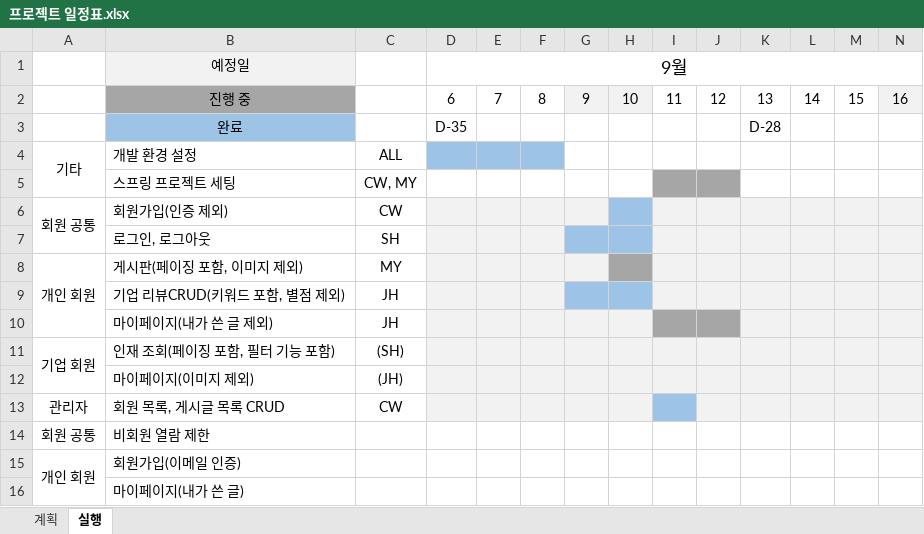
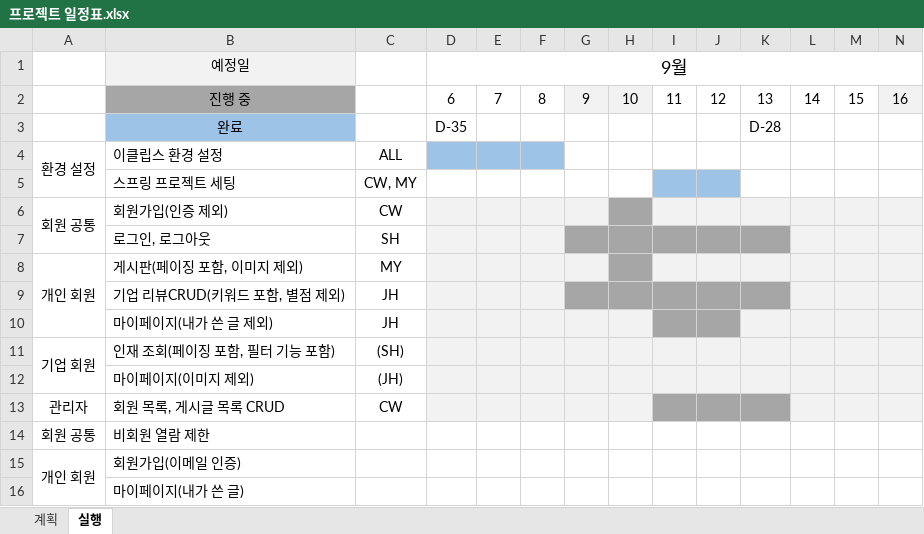
Before and after one commit to imchanu96/EzenAcademy_TeamProject_JUST, an Excel workbook: document/프로젝트 일정표.xlsx, sheet 실행, drawn as a sheet; only a part is shown; values as stored, in another font and other column widths than the file's, no borders; removed rows and columns are numbered as before the commit, all else as after; rows hold the shown columns only; the diff names each change by its address in the sheet, - before the commit and + after, or states it on an @@ line.

Commit message:
0913 프로젝트 일정표 업데이트
각 항목은 JSP 화면 구현 뿐만 아니라,
기능 구현까지를 의미하는 것으로 수정.

```diff
--- a/document/프로젝트 일정표.xlsx (sheet 실행)
+++ b/document/프로젝트 일정표.xlsx (sheet 실행)
-row 4: 기타 | 개발 환경 설정 | ALL
+row 4: 환경 설정 | 이클립스 환경 설정 | ALL
-I5:J5 fill: #A6A6A6
+I5:J5 fill: #9DC3E6
-H6 fill: #9DC3E6
+H6 fill: #A6A6A6
-G7:H7 fill: #9DC3E6
+G7:H7 fill: #A6A6A6
-I7:K7 fill: #F2F2F2
+I7:K7 fill: #A6A6A6
-G9:H9 fill: #9DC3E6
+G9:H9 fill: #A6A6A6
-I9:K9 fill: #F2F2F2
+I9:K9 fill: #A6A6A6
-I13 fill: #9DC3E6
+I13 fill: #A6A6A6
-J13:K13 fill: #F2F2F2
+J13:K13 fill: #A6A6A6
```
